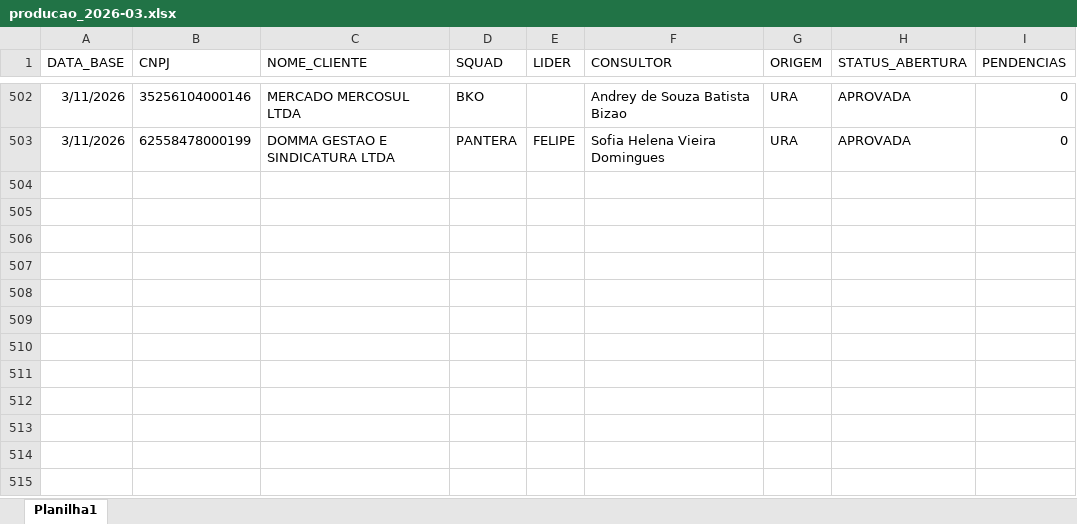
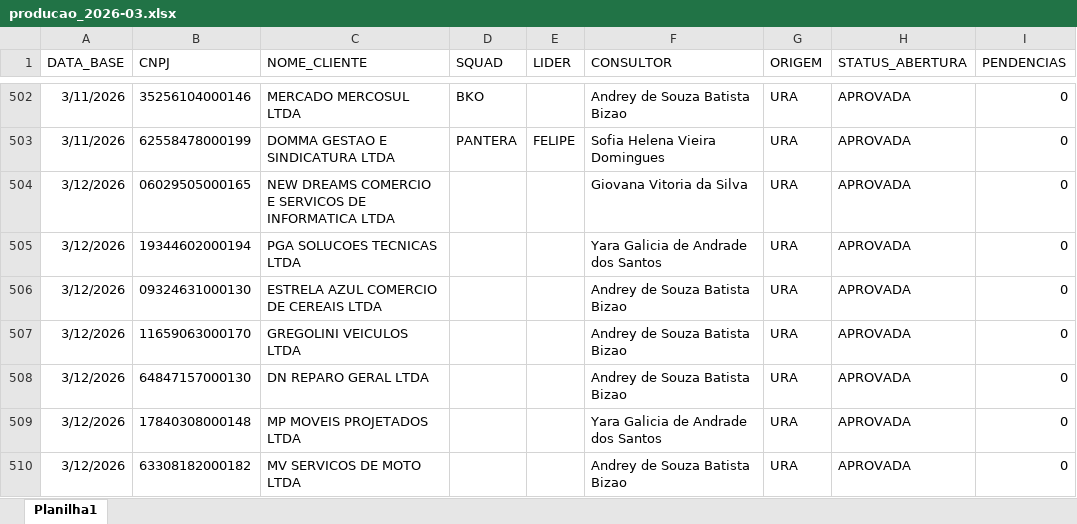
Before and after one commit to Augusto05/atlas, an Excel workbook: first-atlas/producao_2026-03.xlsx, sheet Planilha1, drawn as a sheet; only a part is shown, gaps mark what is left out; values as stored, in another font and other column widths than the file's, no borders; the diff covers the shown part only; the diff names each change by its address in the sheet, - before the commit and + after, or states it on an @@ line.

```diff
--- a/first-atlas/producao_2026-03.xlsx (sheet Planilha1)
+++ b/first-atlas/producao_2026-03.xlsx (sheet Planilha1)
+row 504: 3/12/2026 | 06029505000165 | NEW DREAMS COMERCIO E SERVICOS DE INFORMATICA LTDA |  |  | Giovana Vitoria da Silva | URA | APROVADA | 0
+row 505: 3/12/2026 | 19344602000194 | PGA SOLUCOES TECNICAS LTDA |  |  | Yara Galicia de Andrade dos Santos | URA | APROVADA | 0
+row 506: 3/12/2026 | 09324631000130 | ESTRELA AZUL COMERCIO DE CEREAIS LTDA |  |  | Andrey de Souza Batista Bizao | URA | APROVADA | 0
+row 507: 3/12/2026 | 11659063000170 | GREGOLINI VEICULOS LTDA |  |  | Andrey de Souza Batista Bizao | URA | APROVADA | 0
+row 508: 3/12/2026 | 64847157000130 | DN REPARO GERAL LTDA |  |  | Andrey de Souza Batista Bizao | URA | APROVADA | 0
+row 509: 3/12/2026 | 17840308000148 | MP MOVEIS PROJETADOS LTDA |  |  | Yara Galicia de Andrade dos Santos | URA | APROVADA | 0
+row 510: 3/12/2026 | 63308182000182 | MV SERVICOS DE MOTO LTDA |  |  | Andrey de Souza Batista Bizao | URA | APROVADA | 0
```
Also changed, not shown: 7 added rows, 117 edited cells and cell formats elsewhere in this sheet, first-atlas/balde_2025-11.xlsx.
